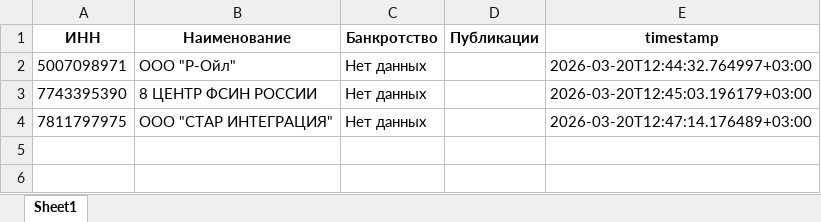
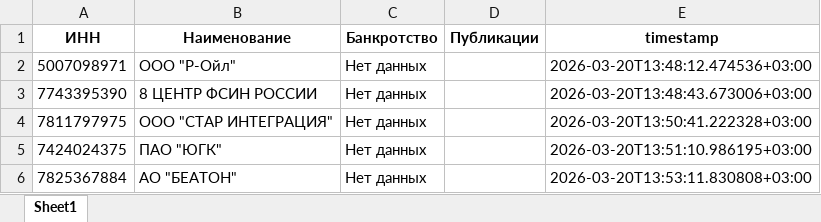
Before and after one commit to malsm/fedresurs-bankruptcy-monitor, an Excel workbook: logs/excel/fedresurs_2026-03-20.xlsx, sheet Sheet1, drawn as a sheet; values as stored, in another font and other column widths than the file's, no borders; the diff names each change by its address in the sheet, - before the commit and + after, or states it on an @@ line.

```diff
--- a/logs/excel/fedresurs_2026-03-20.xlsx (sheet Sheet1)
+++ b/logs/excel/fedresurs_2026-03-20.xlsx (sheet Sheet1)
-E2 (timestamp): 2026-03-20T12:44:32.764997+03:00
+E2 (timestamp): 2026-03-20T13:48:12.474536+03:00
-E3 (timestamp): 2026-03-20T12:45:03.196179+03:00
+E3 (timestamp): 2026-03-20T13:48:43.673006+03:00
-E4 (timestamp): 2026-03-20T12:47:14.176489+03:00
+E4 (timestamp): 2026-03-20T13:50:41.222328+03:00
+row 5: 7424024375 | ПАО "ЮГК" | Нет данных |  | 2026-03-20T13:51:10.986195+03:00
+row 6: 7825367884 | АО "БЕАТОН" | Нет данных |  | 2026-03-20T13:53:11.830808+03:00
```
Also changed, not shown: 1 other file.
